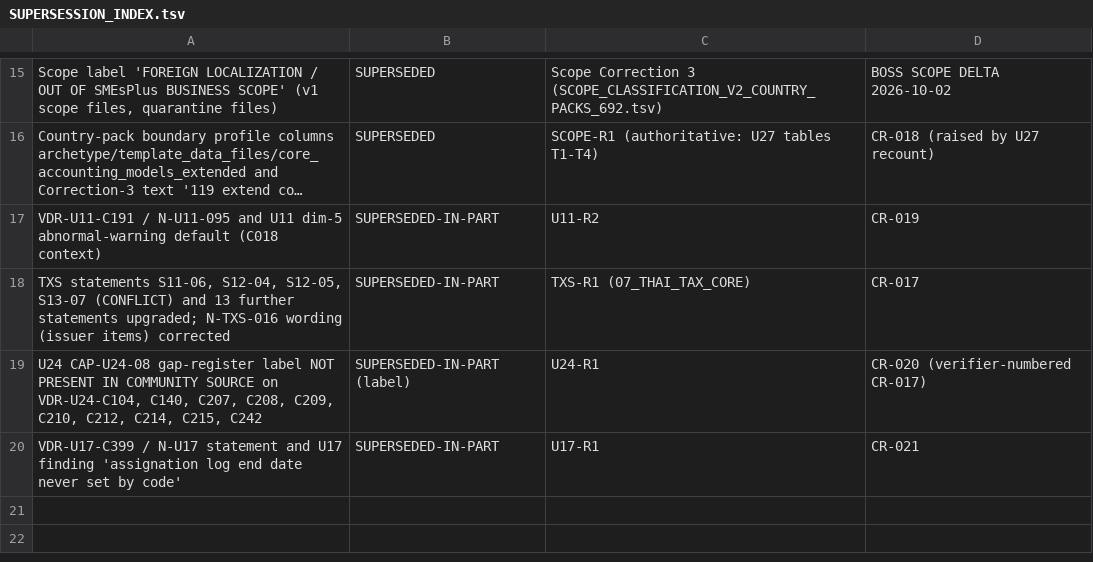
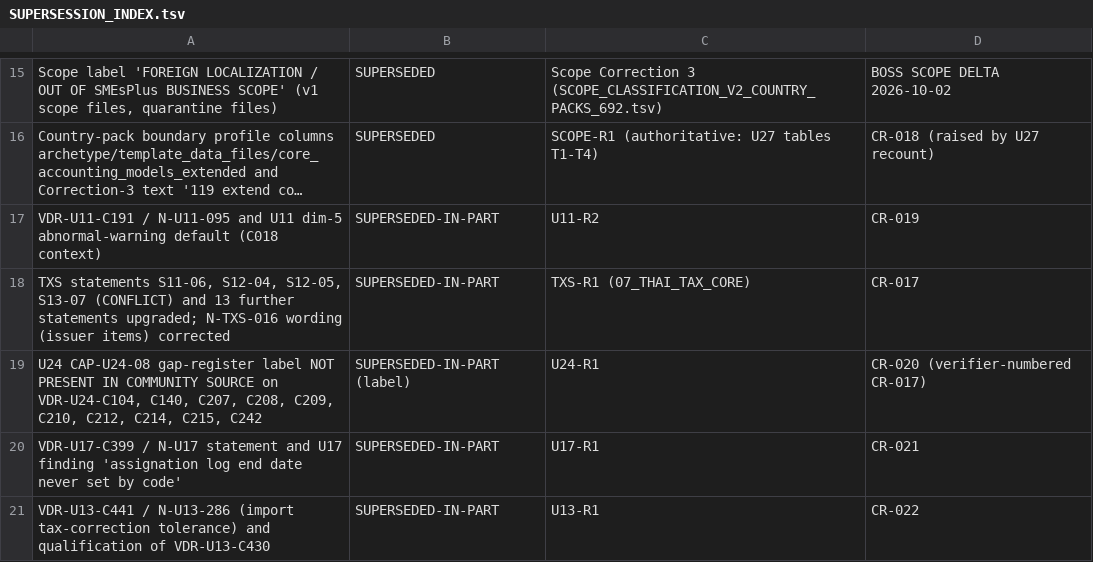
Before and after one commit to TH-PATTARAKRIT/AI-Collaboration-Hub, a TSV file: 99_SMEsPlus_Enterprise_Suite/03_Architecture/STATE03_MIGRATION_FACTORY/TEAM_A/04_EVIDENCE_PACKS/VERY_DEEP_RESEARCH_L0_L3/05_CORRECTION_LOOP/SUPERSESSION_INDEX.tsv, drawn as a sheet; only a part is shown, gaps mark what is left out; long unchanged cells end in ….

```diff
--- a/99_SMEsPlus_Enterprise_Suite/03_Architecture/STATE03_MIGRATION_FACTORY/TEAM_A/04_EVIDENCE_PACKS/VERY_DEEP_RESEARCH_L0_L3/05_CORRECTION_LOOP/SUPERSESSION_INDEX.tsv
+++ b/99_SMEsPlus_Enterprise_Suite/03_Architecture/STATE03_MIGRATION_FACTORY/TEAM_A/04_EVIDENCE_PACKS/VERY_DEEP_RESEARCH_L0_L3/05_CORRECTION_LOOP/SUPERSESSION_INDEX.tsv
@@ -20 +20,2 @@ U24 CAP-U24-08 gap-register label NOT PRESENT IN COMMUNITY SOURCE on VDR-U24-C10
 VDR-U17-C399 / N-U17 statement and U17 finding 'assignation log end date never set by code'	SUPERSEDED-IN-PART	U17-R1	CR-021
+VDR-U13-C441 / N-U13-286 (import tax-correction tolerance) and qualification of VDR-U13-C430	SUPERSEDED-IN-PART	U13-R1	CR-022
```
Also changed, not shown: 3 other files.
